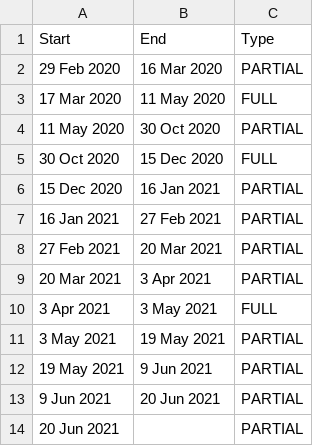
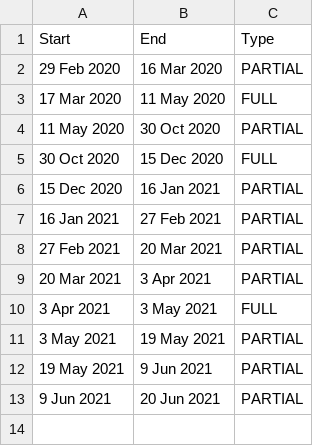
Before and after one commit to Sheetal-12/Air_Quality_Prediction_Paris, a CSV file: data/france_lockdowns.csv, drawn as a sheet; the diff names each change by its address in the sheet, - before the commit and + after, or states it on an @@ line.

Commit message:
added lockdown data

```diff
--- a/data/france_lockdowns.csv
+++ b/data/france_lockdowns.csv
-row 14: 20 Jun 2021 |  | PARTIAL
```
Also changed, not shown: 5 other files.
